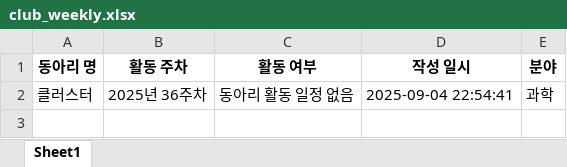
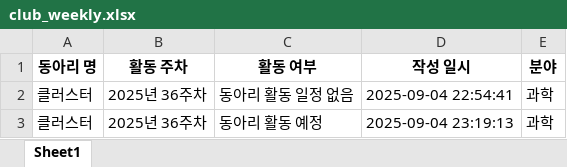
Before and after one commit to TeamCluster/Nareum-Portal-ClubLog, an Excel workbook: data/club_weekly.xlsx, sheet Sheet1, drawn as a sheet; values as stored, in another font and other column widths than the file's, no borders; the diff names each change by its address in the sheet, - before the commit and + after, or states it on an @@ line.

```diff
--- a/data/club_weekly.xlsx (sheet Sheet1)
+++ b/data/club_weekly.xlsx (sheet Sheet1)
+row 3: 클러스터 | 2025년 36주차 | 동아리 활동 예정 | 2025-09-04 23:19:13 | 과학
```
Also changed, not shown: data/club_list.xlsx, data/club_log.xlsx, 3 other files.
